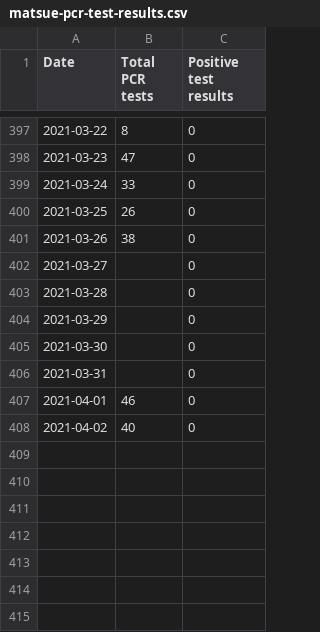
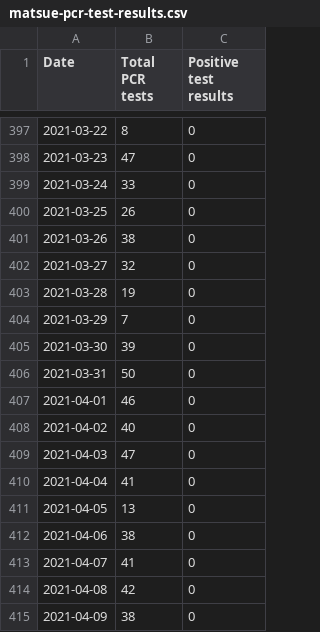
Before and after one commit to spiegel-im-spiegel/covid-2019-report, a CSV file: report/matsue/matsue-pcr-test-results.csv, drawn as a sheet; only a part is shown, gaps mark what is left out.

```diff
--- a/report/matsue/matsue-pcr-test-results.csv
+++ b/report/matsue/matsue-pcr-test-results.csv
@@ -401,8 +401,15 @@ Date,Total PCR tests,Positive test results
 2021-03-26,38,0
-2021-03-27,,0
-2021-03-28,,0
-2021-03-29,,0
-2021-03-30,,0
-2021-03-31,,0
+2021-03-27,32,0
+2021-03-28,19,0
+2021-03-29,7,0
+2021-03-30,39,0
+2021-03-31,50,0
 2021-04-01,46,0
 2021-04-02,40,0
+2021-04-03,47,0
+2021-04-04,41,0
+2021-04-05,13,0
+2021-04-06,38,0
+2021-04-07,41,0
+2021-04-08,42,0
+2021-04-09,38,0
```
Also changed, not shown: report/WHO-COVID-19-japan-data.csv, report/google-forecast/forecast_JAPAN_PREFECTURE_28.csv, 52 other files.
